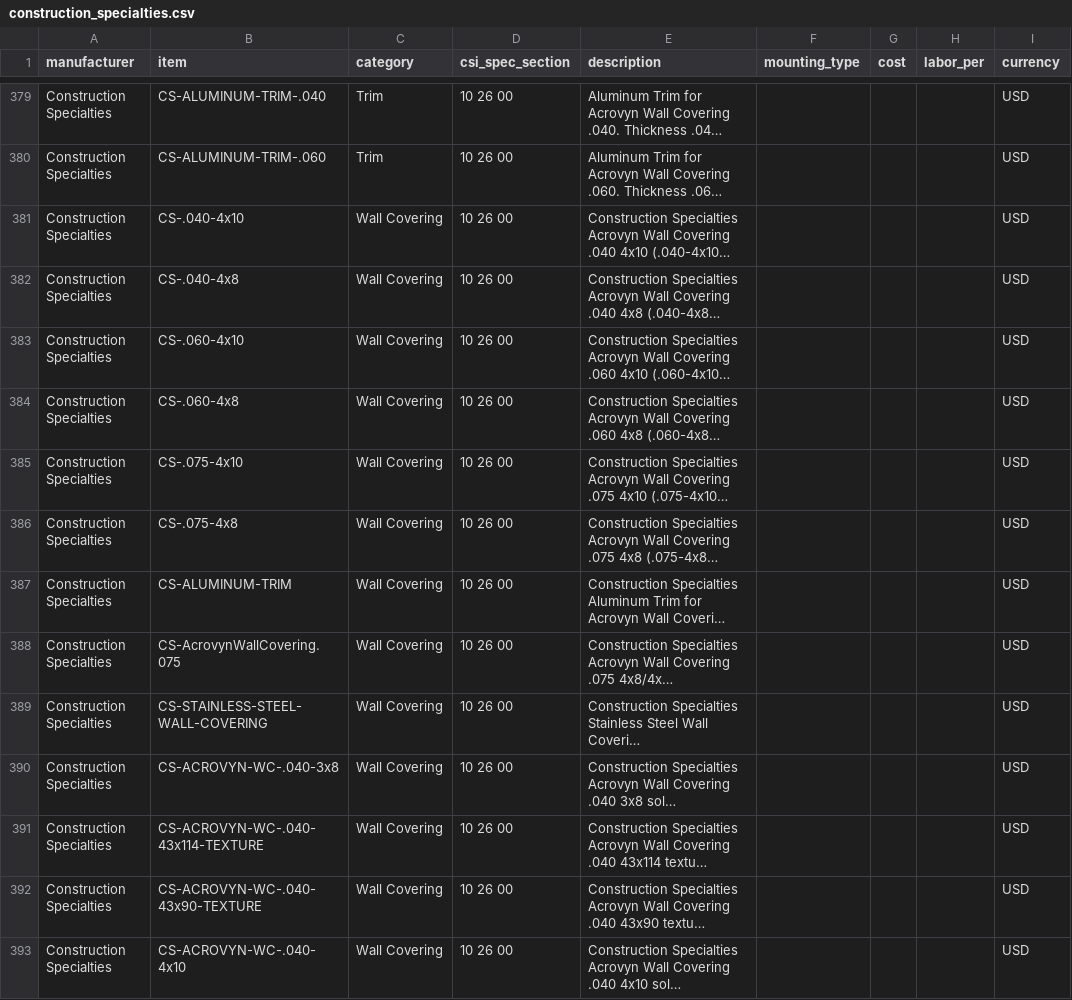
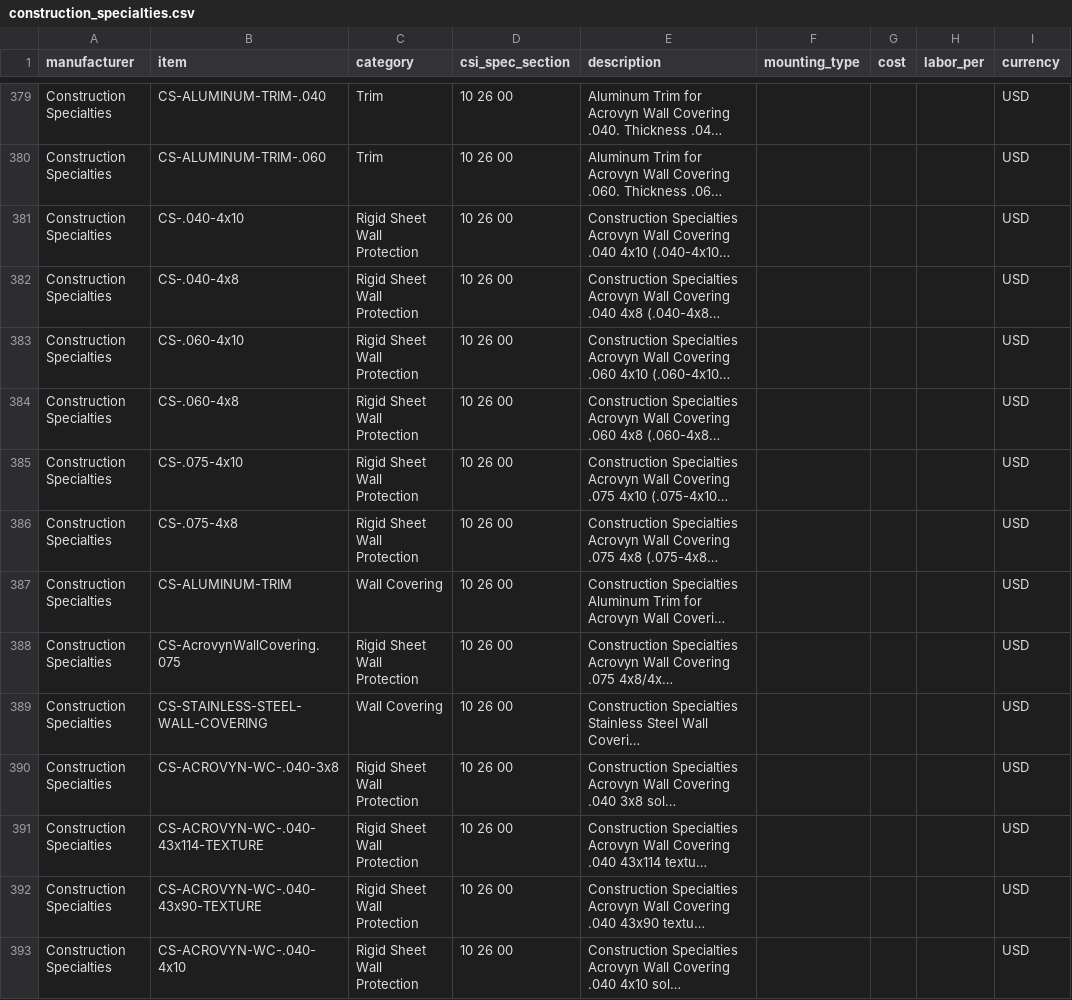
Before and after one commit to cdnighthawk/CM_Deploy, a CSV file: backend/data/catalog/construction_specialties.csv, drawn as a sheet; only a part is shown, gaps mark what is left out; long unchanged cells end in …; the diff covers the shown part only; the diff names each change by its address in the sheet, - before the commit and + after, or states it on an @@ line.

```diff
--- a/backend/data/catalog/construction_specialties.csv
+++ b/backend/data/catalog/construction_specialties.csv
-C381:C386 (category): Wall Covering
+C381:C386 (category): Rigid Sheet Wall Protection
-C388 (category): Wall Covering
+C388 (category): Rigid Sheet Wall Protection
-C390:C393 (category): Wall Covering
+C390:C393 (category): Rigid Sheet Wall Protection
```
Also changed, not shown: 12 edited cells elsewhere in this file, backend/data/catalog/inpro_wall_protection.csv, 3 other files.
